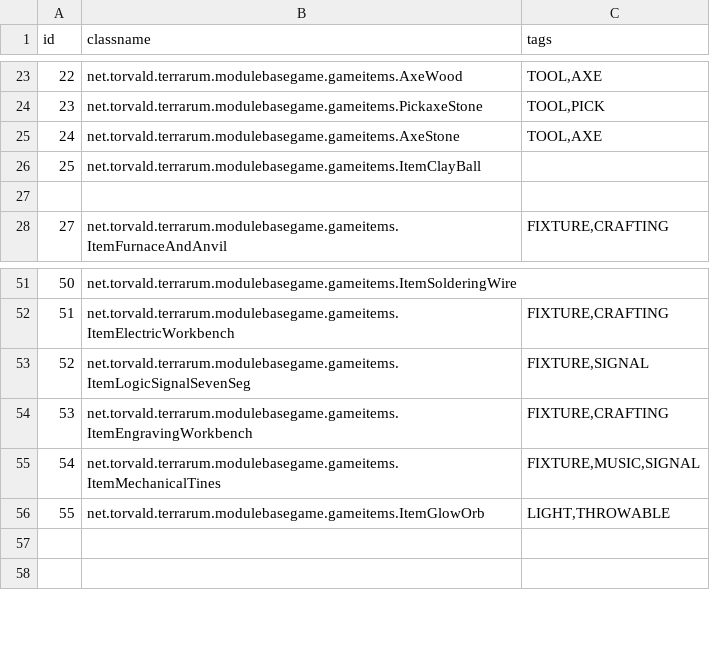
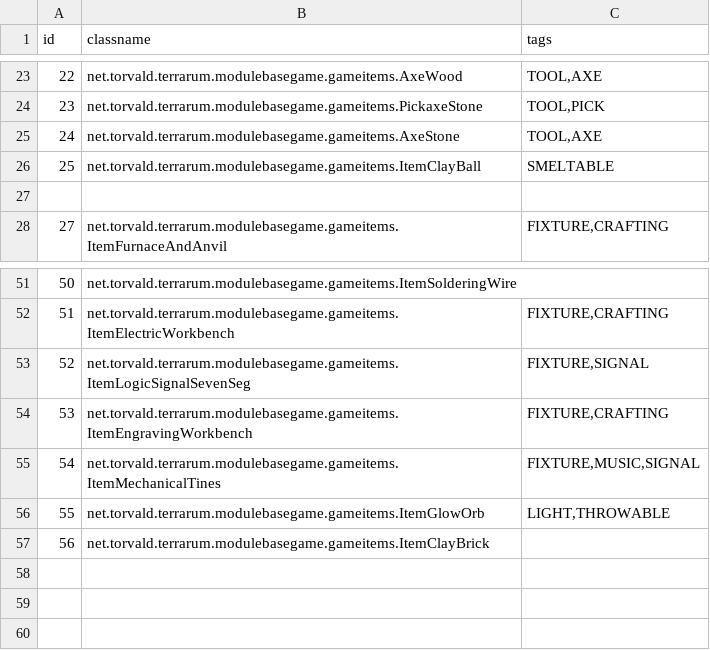
Before and after one commit to curioustorvald/Terrarum, a CSV file: assets/mods/basegame/items/itemid.csv, drawn as a sheet; only a part is shown, gaps mark what is left out.

Commit message:
brick block crafting

```diff
--- a/assets/mods/basegame/items/itemid.csv
+++ b/assets/mods/basegame/items/itemid.csv
@@ -25,3 +25,3 @@ id;classname;tags
 24;net.torvald.terrarum.modulebasegame.gameitems.AxeStone;TOOL,AXE
-25;net.torvald.terrarum.modulebasegame.gameitems.ItemClayBall;
+25;net.torvald.terrarum.modulebasegame.gameitems.ItemClayBall;SMELTABLE
 
@@ -56,2 +56,4 @@ id;classname;tags
 55;net.torvald.terrarum.modulebasegame.gameitems.ItemGlowOrb;LIGHT,THROWABLE
+56;net.torvald.terrarum.modulebasegame.gameitems.ItemClayBrick;
+
 
```
Also changed, not shown: 9 other files.
